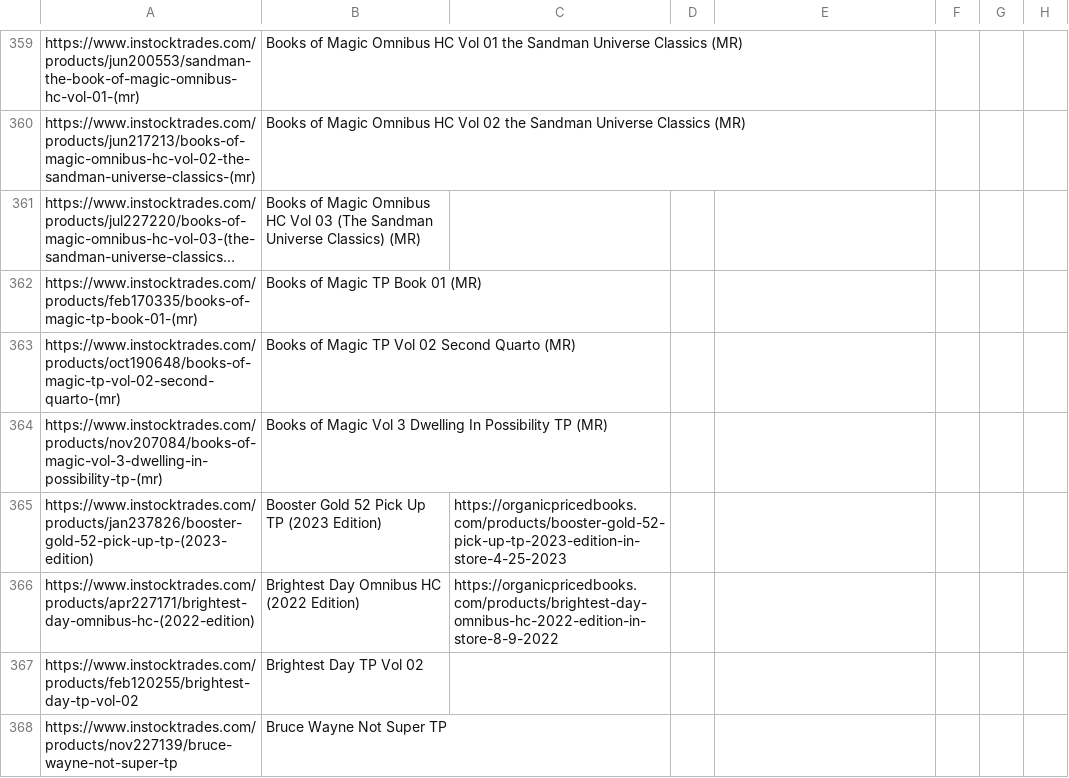
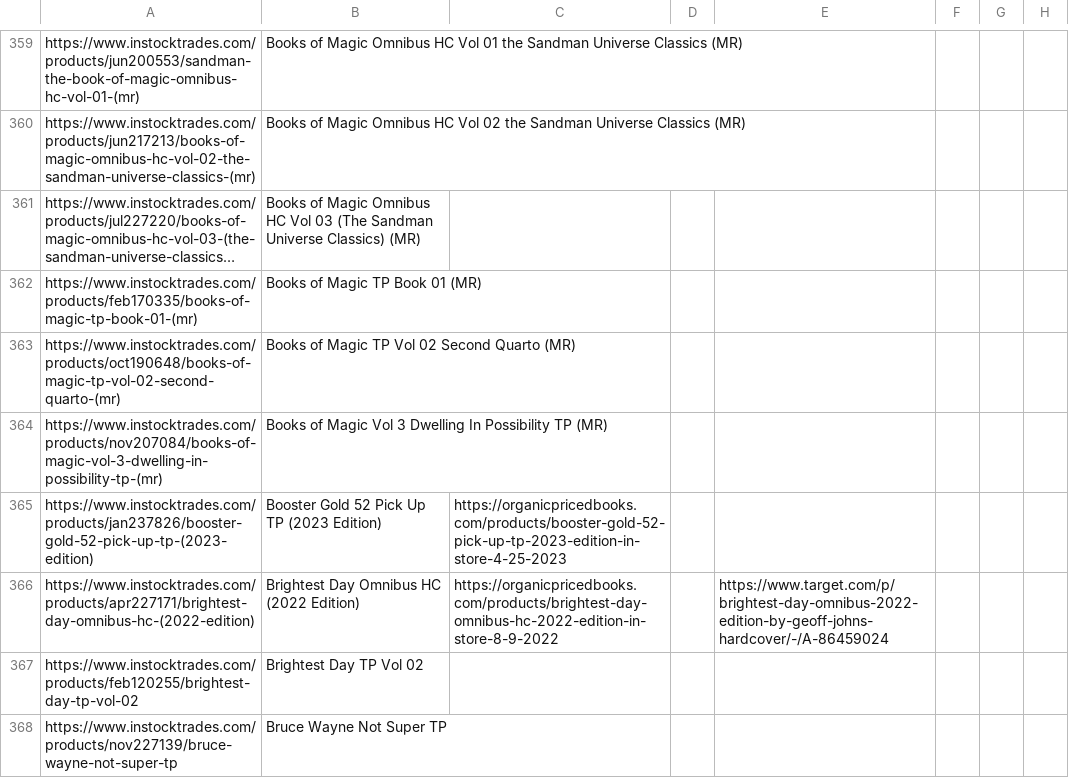
Before and after one commit to pettta/DCComicScraper, a CSV file: ist.csv, drawn as a sheet; only a part is shown, gaps mark what is left out; long unchanged cells end in …; the diff covers the shown part only; the diff names each change by its address in the sheet, - before the commit and + after, or states it on an @@ line.

```diff
--- a/ist.csv
+++ b/ist.csv
-E366: (empty)
+E366: https://www.target.com/p/brightest-day-omnibus-2022-edition-by-geoff-johns-hardcover/-/A-86459024
```
Also changed, not shown: 13 edited cells elsewhere in this file.
